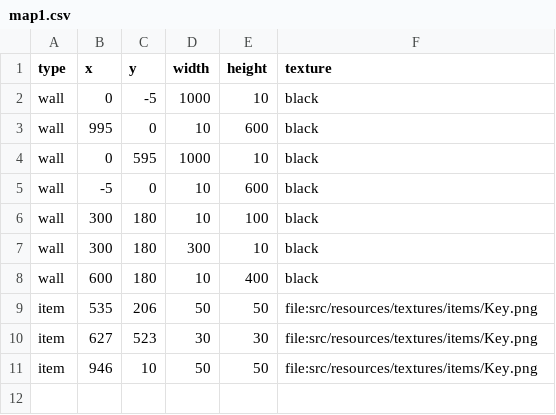
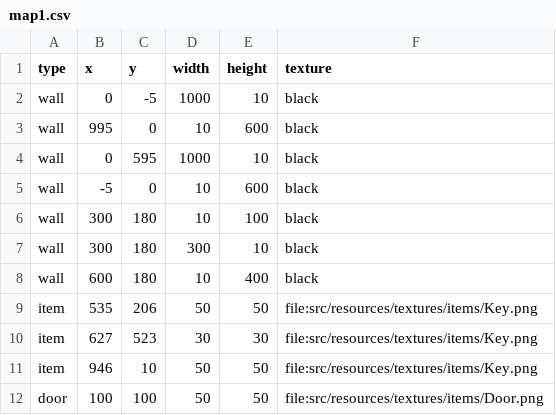
Before and after one commit to Loromy/Creepy-Property, a CSV file: src/resources/csv/maps/map1.csv, drawn as a sheet.

Commit message:
V0.2.5.0 - Door created finished

```diff
--- a/src/resources/csv/maps/map1.csv
+++ b/src/resources/csv/maps/map1.csv
@@ -11 +11,2 @@ item,627,523,30,30,file:src/resources/textures/items/Key.png
 item,946,10,50,50,file:src/resources/textures/items/Key.png
+door,100,100,50,50,file:src/resources/textures/items/Door.png
```
Also changed, not shown: 9 other files.
